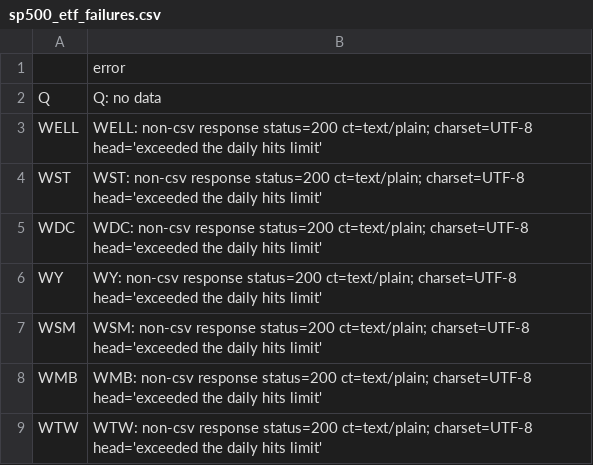
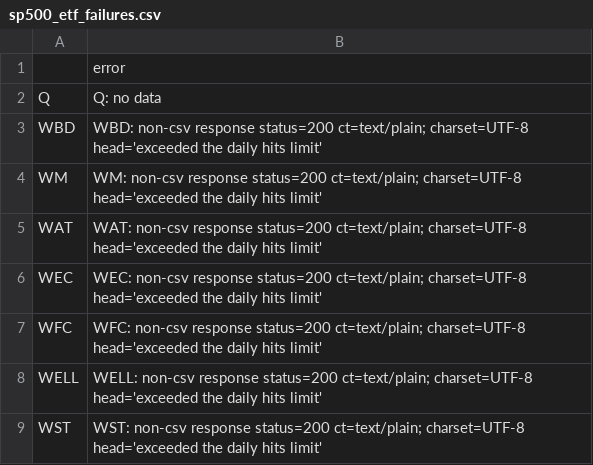
Before and after one commit to therealbct/yh_sp500, a CSV file: sp500_etf_failures.csv, drawn as a sheet; only a part is shown; the shorter side is filled out with more unchanged rows; the diff names each change by its address in the sheet, - before the commit and + after, or states it on an @@ line.

```diff
--- a/sp500_etf_failures.csv
+++ b/sp500_etf_failures.csv
+row 3: WBD | WBD: non-csv response status=200 ct=text/plain; charset=UTF-8 head='exceeded the daily hits limit'
+row 4: WM | WM: non-csv response status=200 ct=text/plain; charset=UTF-8 head='exceeded the daily hits limit'
+row 5: WAT | WAT: non-csv response status=200 ct=text/plain; charset=UTF-8 head='exceeded the daily hits limit'
+row 6: WEC | WEC: non-csv response status=200 ct=text/plain; charset=UTF-8 head='exceeded the daily hits limit'
+row 7: WFC | WFC: non-csv response status=200 ct=text/plain; charset=UTF-8 head='exceeded the daily hits limit'
```
Also changed, not shown: 2 other files.
